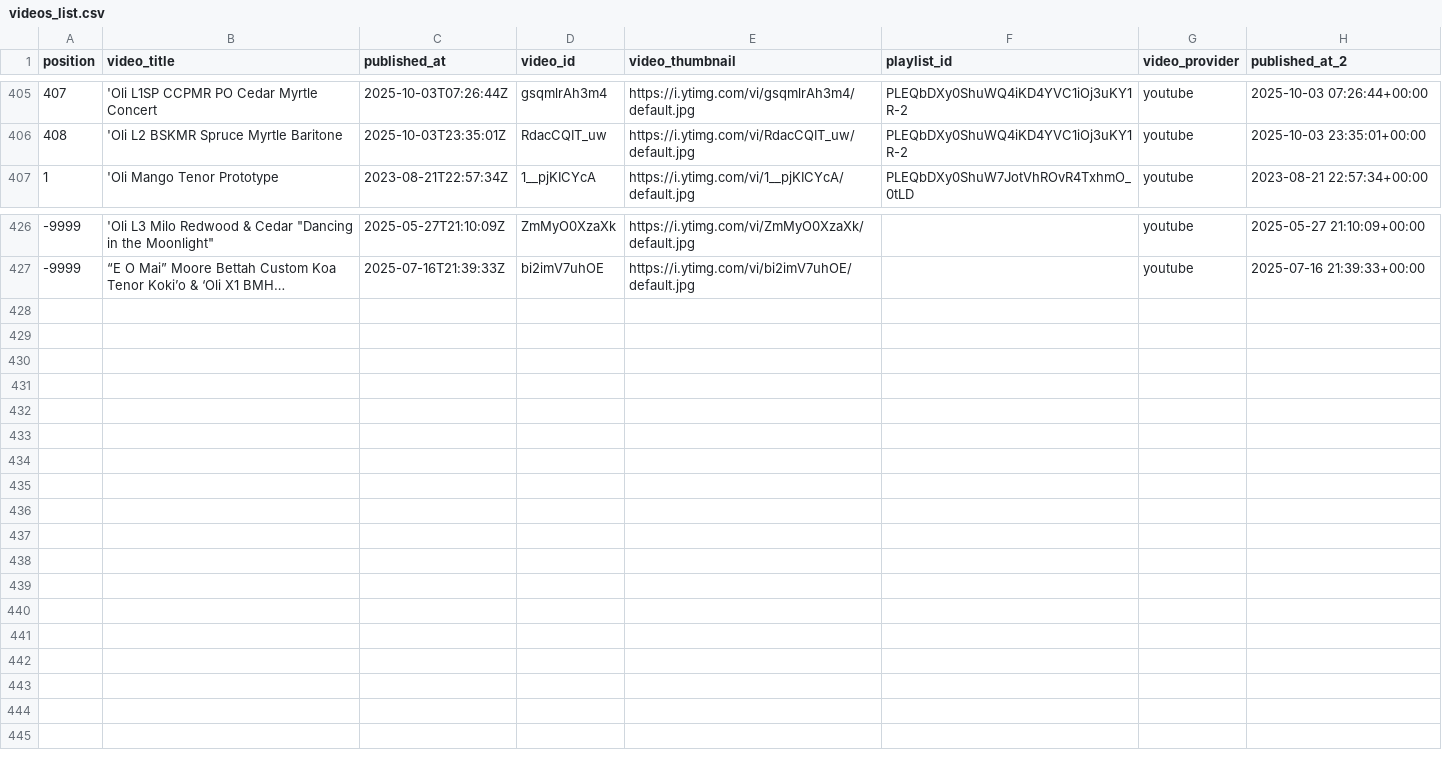
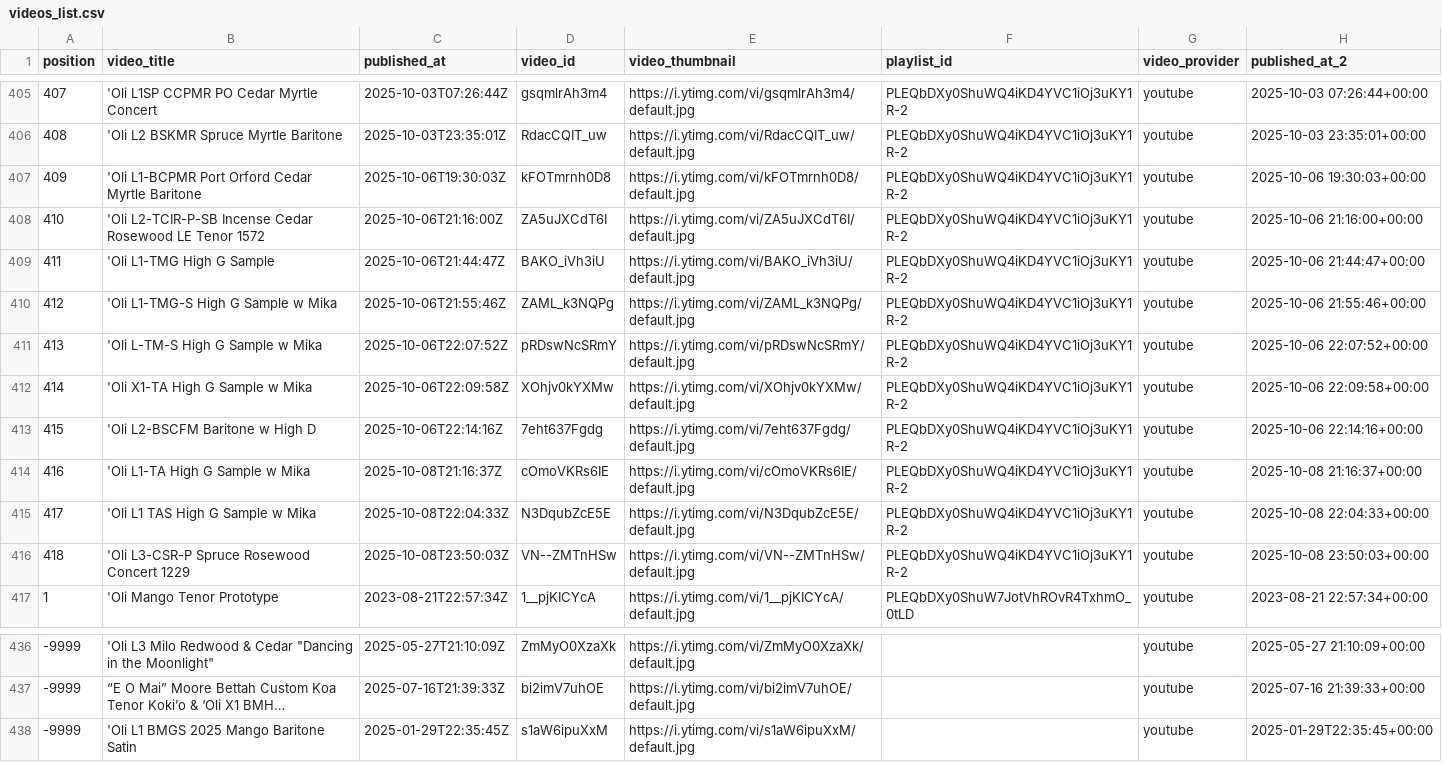
Before and after one commit to wykhuh/oli-database, a CSV file: processed_data/videos_list.csv, drawn as a sheet; only a part is shown, gaps mark what is left out; long unchanged cells end in …; the diff names each change by its address in the sheet, - before the commit and + after, or states it on an @@ line.

Commit message:
update data

```diff
--- a/processed_data/videos_list.csv
+++ b/processed_data/videos_list.csv
+row 407: 409 | 'Oli L1-BCPMR Port Orford Cedar Myrtle Baritone | 2025-10-06T19:30:03Z | kFOTmrnh0D8 | https://i.ytimg.com/vi/kFOTmrnh0D8/default.jpg | PLEQbDXy0ShuWQ4iKD4YVC1iOj3uKY1R-2 | youtube | 2025-10-06 19:30:03+00:00
+row 408: 410 | 'Oli L2-TCIR-P-SB Incense Cedar Rosewood LE Tenor 1572 | 2025-10-06T21:16:00Z | ZA5uJXCdT6I | https://i.ytimg.com/vi/ZA5uJXCdT6I/default.jpg | PLEQbDXy0ShuWQ4iKD4YVC1iOj3uKY1R-2 | youtube | 2025-10-06 21:16:00+00:00
+row 409: 411 | 'Oli L1-TMG High G Sample | 2025-10-06T21:44:47Z | BAKO_iVh3iU | https://i.ytimg.com/vi/BAKO_iVh3iU/default.jpg | PLEQbDXy0ShuWQ4iKD4YVC1iOj3uKY1R-2 | youtube | 2025-10-06 21:44:47+00:00
+row 410: 412 | 'Oli L1-TMG-S High G Sample w Mika | 2025-10-06T21:55:46Z | ZAML_k3NQPg | https://i.ytimg.com/vi/ZAML_k3NQPg/default.jpg | PLEQbDXy0ShuWQ4iKD4YVC1iOj3uKY1R-2 | youtube | 2025-10-06 21:55:46+00:00
+row 411: 413 | 'Oli L-TM-S High G Sample w Mika | 2025-10-06T22:07:52Z | pRDswNcSRmY | https://i.ytimg.com/vi/pRDswNcSRmY/default.jpg | PLEQbDXy0ShuWQ4iKD4YVC1iOj3uKY1R-2 | youtube | 2025-10-06 22:07:52+00:00
+row 412: 414 | 'Oli X1-TA High G Sample w Mika | 2025-10-06T22:09:58Z | XOhjv0kYXMw | https://i.ytimg.com/vi/XOhjv0kYXMw/default.jpg | PLEQbDXy0ShuWQ4iKD4YVC1iOj3uKY1R-2 | youtube | 2025-10-06 22:09:58+00:00
+row 413: 415 | 'Oli L2-BSCFM Baritone w High D | 2025-10-06T22:14:16Z | 7eht637Fgdg | https://i.ytimg.com/vi/7eht637Fgdg/default.jpg | PLEQbDXy0ShuWQ4iKD4YVC1iOj3uKY1R-2 | youtube | 2025-10-06 22:14:16+00:00
+row 414: 416 | 'Oli L1-TA High G Sample w Mika | 2025-10-08T21:16:37Z | cOmoVKRs6IE | https://i.ytimg.com/vi/cOmoVKRs6IE/default.jpg | PLEQbDXy0ShuWQ4iKD4YVC1iOj3uKY1R-2 | youtube | 2025-10-08 21:16:37+00:00
+row 415: 417 | 'Oli L1 TAS High G Sample w Mika | 2025-10-08T22:04:33Z | N3DqubZcE5E | https://i.ytimg.com/vi/N3DqubZcE5E/default.jpg | PLEQbDXy0ShuWQ4iKD4YVC1iOj3uKY1R-2 | youtube | 2025-10-08 22:04:33+00:00
+row 416: 418 | 'Oli L3-CSR-P Spruce Rosewood Concert 1229 | 2025-10-08T23:50:03Z | VN--ZMTnHSw | https://i.ytimg.com/vi/VN--ZMTnHSw/default.jpg | PLEQbDXy0ShuWQ4iKD4YVC1iOj3uKY1R-2 | youtube | 2025-10-08 23:50:03+00:00
+row 438: -9999 | 'Oli L1 BMGS 2025 Mango Baritone Satin | 2025-01-29T22:35:45Z | s1aW6ipuXxM | https://i.ytimg.com/vi/s1aW6ipuXxM/default.jpg |  | youtube | 2025-01-29T22:35:45+00:00
```
Also changed, not shown: app/data/models_list.csv, raw_data/missing_videos.csv, 5 other files.
